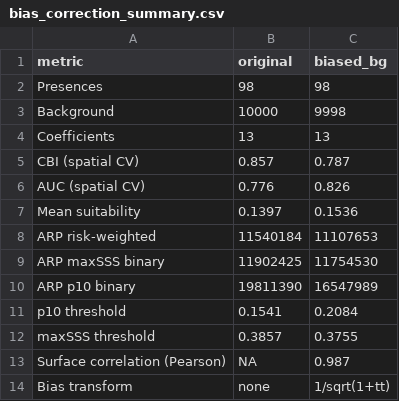
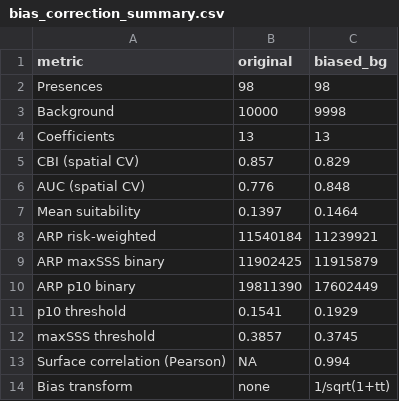
Before and after one commit to betsynaymon/sudan-vl-enm, a CSV file: outputs/tables/bias_correction_summary.csv, drawn as a sheet.

```diff
--- a/outputs/tables/bias_correction_summary.csv
+++ b/outputs/tables/bias_correction_summary.csv
@@ -4,11 +4,11 @@
 "Coefficients","13","13"
-"CBI (spatial CV)","0.857","0.787"
-"AUC (spatial CV)","0.776","0.826"
-"Mean suitability","0.1397","0.1536"
-"ARP risk-weighted","11540184","11107653"
-"ARP maxSSS binary","11902425","11754530"
-"ARP p10 binary","19811390","16547989"
-"p10 threshold","0.1541","0.2084"
-"maxSSS threshold","0.3857","0.3755"
-"Surface correlation (Pearson)",NA,"0.987"
+"CBI (spatial CV)","0.857","0.829"
+"AUC (spatial CV)","0.776","0.848"
+"Mean suitability","0.1397","0.1464"
+"ARP risk-weighted","11540184","11239921"
+"ARP maxSSS binary","11902425","11915879"
+"ARP p10 binary","19811390","17602449"
+"p10 threshold","0.1541","0.1929"
+"maxSSS threshold","0.3857","0.3745"
+"Surface correlation (Pearson)",NA,"0.994"
 "Bias transform","none","1/sqrt(1+tt)"
```
Also changed, not shown: outputs/tables/arp_by_state_bias_comparison.csv, 8 other files.
